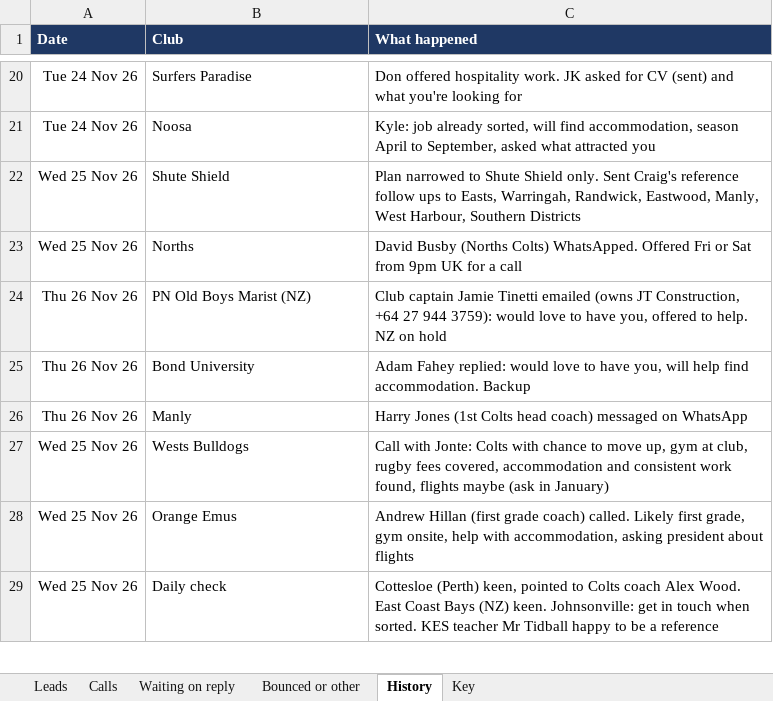
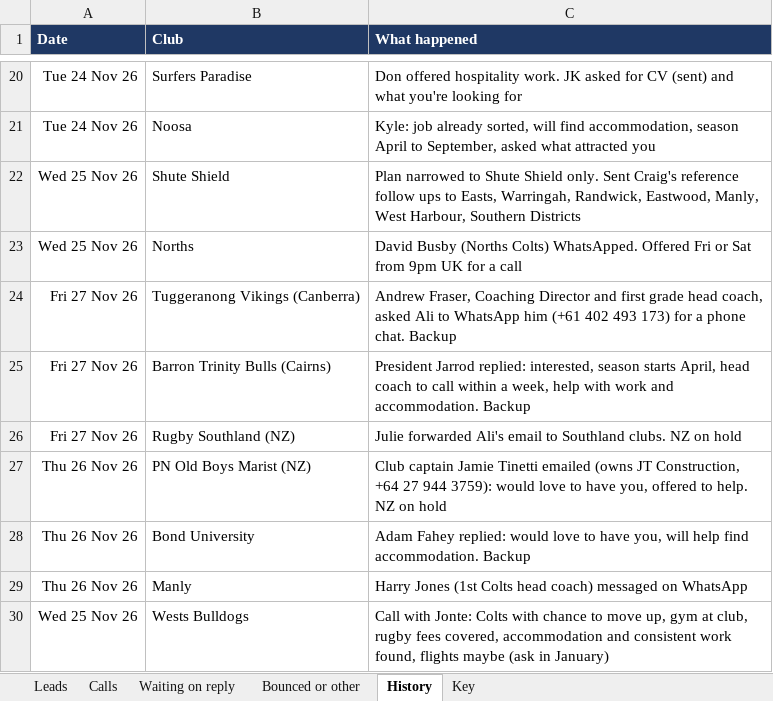
Before and after one commit to AliAljawabra/Daily, an Excel workbook: Rugby 2027 Tracker.xlsx, sheet History, drawn as a sheet; only a part is shown, gaps mark what is left out; the shorter side is filled out with more unchanged rows; values as stored, in another font and other column widths than the file's, no borders; the diff names each change by its address in the sheet, - before the commit and + after, or states it on an @@ line.

```diff
--- a/Rugby 2027 Tracker.xlsx (sheet History)
+++ b/Rugby 2027 Tracker.xlsx (sheet History)
+row 24: Fri 27 Nov 26 | Tuggeranong Vikings (Canberra) | Andrew Fraser, Coaching Director and first grade head coach, asked Ali to WhatsApp him (+61 402 493 173) for a phone chat. Backup
+row 25: Fri 27 Nov 26 | Barron Trinity Bulls (Cairns) | President Jarrod replied: interested, season starts April, head coach to call within a week, help with work and accommodation. Backup
+row 26: Fri 27 Nov 26 | Rugby Southland (NZ) | Julie forwarded Ali's email to Southland clubs. NZ on hold
```
